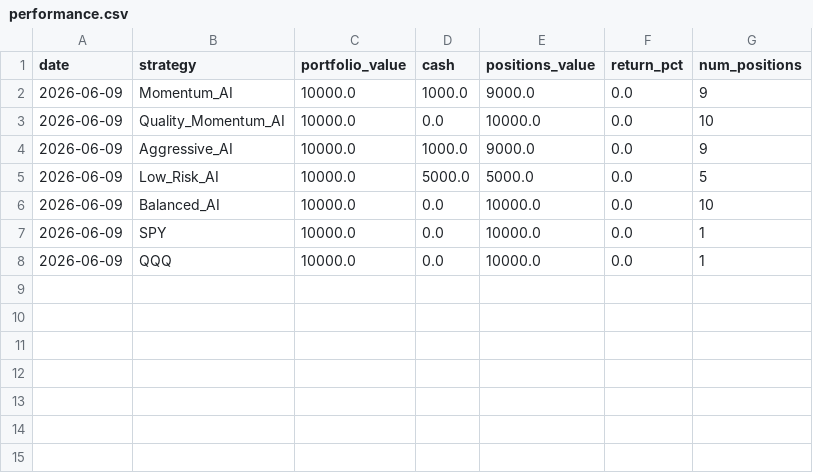
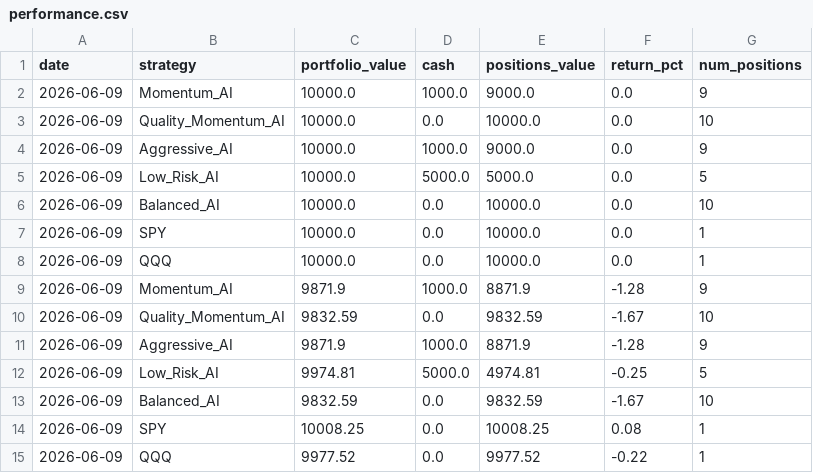
Before and after one commit to tarjeinordby/AI_Stock_Lab, a CSV file: data/performance.csv, drawn as a sheet.

```diff
--- a/data/performance.csv
+++ b/data/performance.csv
@@ -8 +8,8 @@ date,strategy,portfolio_value,cash,positions_value,return_pct,num_positions
 2026-06-09,QQQ,10000.0,0.0,10000.0,0.0,1
+2026-06-09,Momentum_AI,9871.9,1000.0,8871.9,-1.28,9
+2026-06-09,Quality_Momentum_AI,9832.59,0.0,9832.59,-1.67,10
+2026-06-09,Aggressive_AI,9871.9,1000.0,8871.9,-1.28,9
+2026-06-09,Low_Risk_AI,9974.81,5000.0,4974.81,-0.25,5
+2026-06-09,Balanced_AI,9832.59,0.0,9832.59,-1.67,10
+2026-06-09,SPY,10008.25,0.0,10008.25,0.08,1
+2026-06-09,QQQ,9977.52,0.0,9977.52,-0.22,1
```
Also changed, not shown: data/paper_portfolios.csv.
